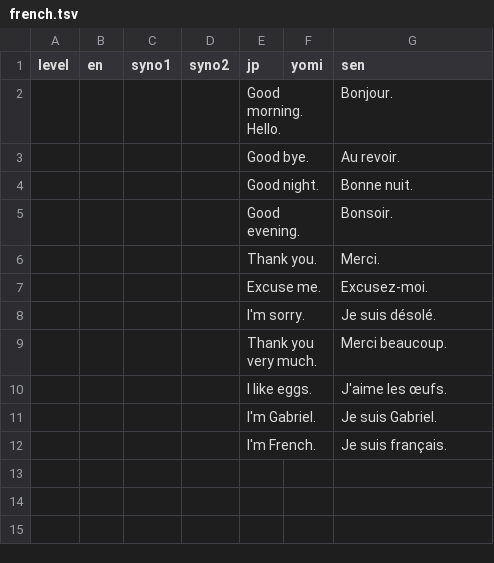
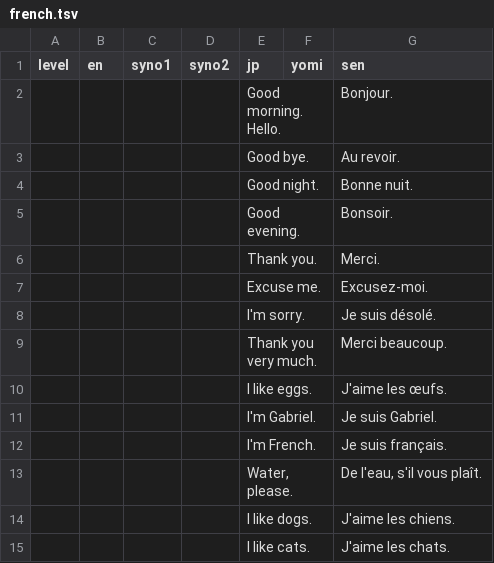
Before and after one commit to masakotoda/sakihome, a TSV file: sentences/french.tsv, drawn as a sheet; the diff names each change by its address in the sheet, - before the commit and + after, or states it on an @@ line.

```diff
--- a/sentences/french.tsv
+++ b/sentences/french.tsv
+row 13:  |  |  |  | Water, please. |  | De l'eau, s'il vous plaît.
+row 14:  |  |  |  | I like dogs. |  | J'aime les chiens.
+row 15:  |  |  |  | I like cats. |  | J'aime les chats.
```
Also changed, not shown: sentences/english.tsv, sentences/japanese.tsv.
